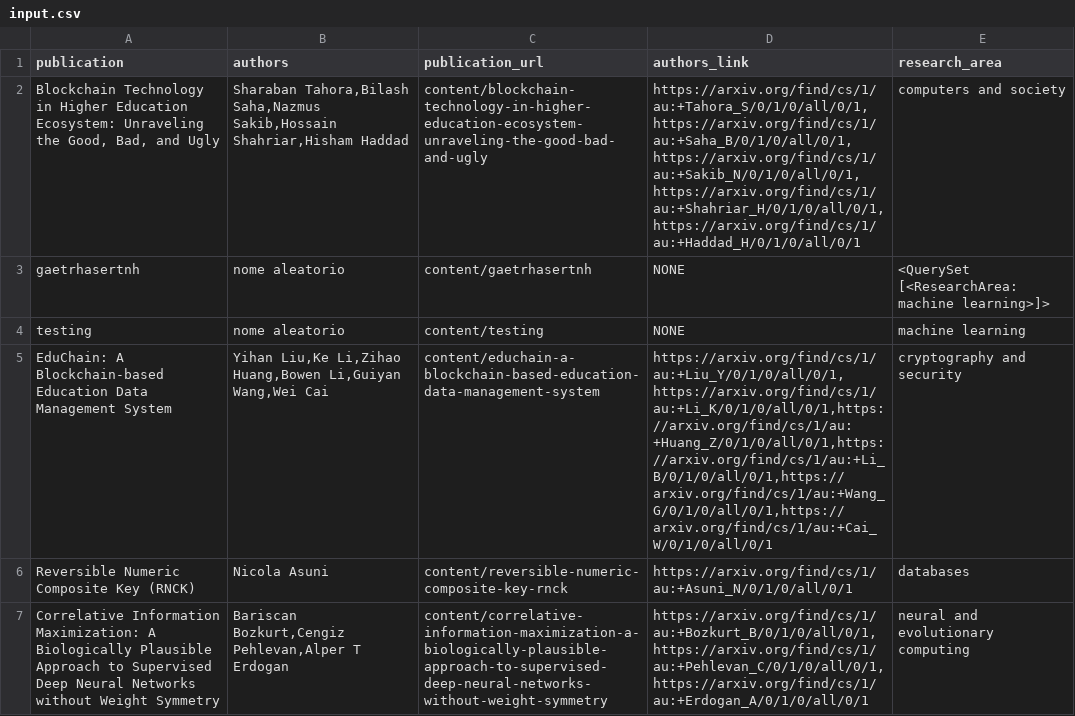
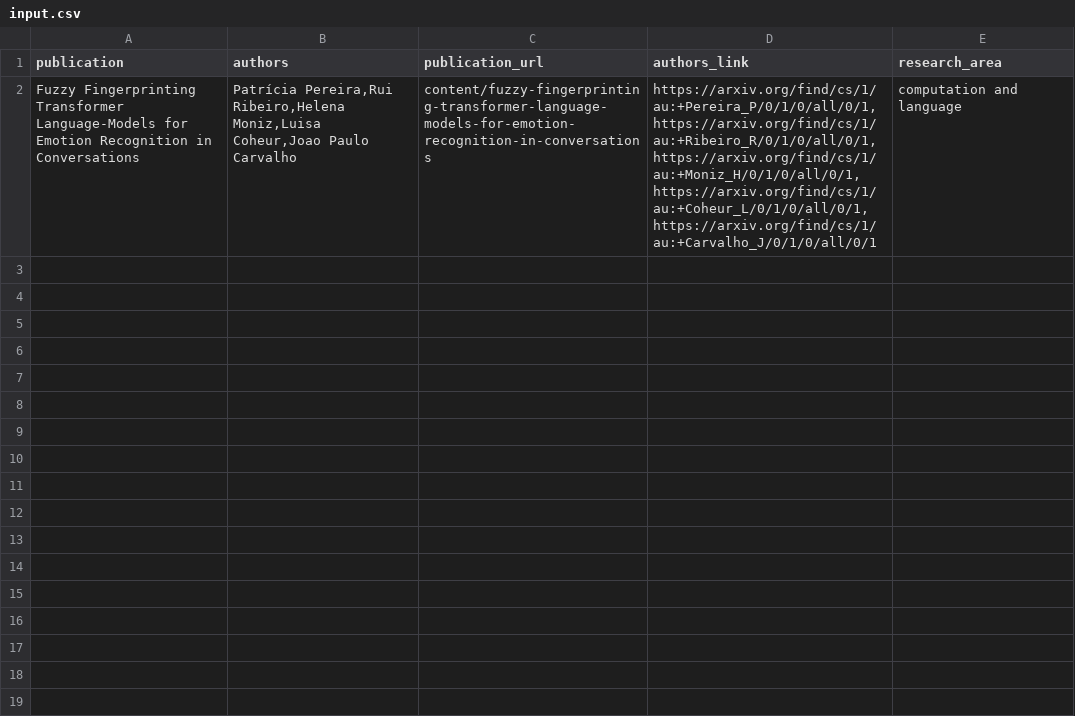
Before and after one commit to PracticeOrientedAICDT/pro_ai_hub, a CSV file: input.csv, drawn as a sheet.

Commit message:
Update input.csv

```diff
--- a/input.csv
+++ b/input.csv
@@ -1,7 +1,2 @@
 publication,authors,publication_url,authors_link,research_area
-"Blockchain Technology in Higher Education Ecosystem: Unraveling the Good, Bad, and Ugly","Sharaban Tahora,Bilash Saha,Nazmus Sakib,Hossain Shahriar,Hisham Haddad",content/blockchain-technology-in-higher-education-ecosystem-unraveling-the-good-bad-and-ugly,"https://arxiv.org/find/cs/1/au:+Tahora_S/0/1/0/all/0/1,https://arxiv.org/find/cs/1/au:+Saha_B/0/1/0/all/0/1,https://arxiv.org/find/cs/1/au:+Sakib_N/0/1/0/all/0/1,https://arxiv.org/find/cs/1/au:+Shahriar_H/0/1/0/all/0/1,https://arxiv.org/find/cs/1/au:+Haddad_H/0/1/0/all/0/1",computers and society
-gaetrhasertnh,nome aleatorio,content/gaetrhasertnh,NONE,<QuerySet [<ResearchArea: machine learning>]>
-testing,nome aleatorio,content/testing,NONE,machine learning
-EduChain: A Blockchain-based Education Data Management System,"Yihan Liu,Ke Li,Zihao Huang,Bowen Li,Guiyan Wang,Wei Cai",content/educhain-a-blockchain-based-education-data-management-system,"https://arxiv.org/find/cs/1/au:+Liu_Y/0/1/0/all/0/1,https://arxiv.org/find/cs/1/au:+Li_K/0/1/0/all/0/1,https://arxiv.org/find/cs/1/au:+Huang_Z/0/1/0/all/0/1,https://arxiv.org/find/cs/1/au:+Li_B/0/1/0/all/0/1,https://arxiv.org/find/cs/1/au:+Wang_G/0/1/0/all/0/1,https://arxiv.org/find/cs/1/au:+Cai_W/0/1/0/all/0/1",cryptography and security
-Reversible Numeric Composite Key (RNCK),Nicola Asuni,content/reversible-numeric-composite-key-rnck,https://arxiv.org/find/cs/1/au:+Asuni_N/0/1/0/all/0/1,databases
-Correlative Information Maximization: A Biologically Plausible Approach to Supervised Deep Neural Networks without Weight Symmetry,"Bariscan Bozkurt,Cengiz Pehlevan,Alper T Erdogan",content/correlative-information-maximization-a-biologically-plausible-approach-to-supervised-deep-neural-networks-without-weight-symmetry,"https://arxiv.org/find/cs/1/au:+Bozkurt_B/0/1/0/all/0/1,https://arxiv.org/find/cs/1/au:+Pehlevan_C/0/1/0/all/0/1,https://arxiv.org/find/cs/1/au:+Erdogan_A/0/1/0/all/0/1",neural and evolutionary computing
+Fuzzy Fingerprinting Transformer Language-Models for Emotion Recognition in Conversations,"Patrícia Pereira,Rui Ribeiro,Helena Moniz,Luisa Coheur,Joao Paulo Carvalho",content/fuzzy-fingerprinting-transformer-language-models-for-emotion-recognition-in-conversations,"https://arxiv.org/find/cs/1/au:+Pereira_P/0/1/0/all/0/1,https://arxiv.org/find/cs/1/au:+Ribeiro_R/0/1/0/all/0/1,https://arxiv.org/find/cs/1/au:+Moniz_H/0/1/0/all/0/1,https://arxiv.org/find/cs/1/au:+Coheur_L/0/1/0/all/0/1,https://arxiv.org/find/cs/1/au:+Carvalho_J/0/1/0/all/0/1",computation and language
```
